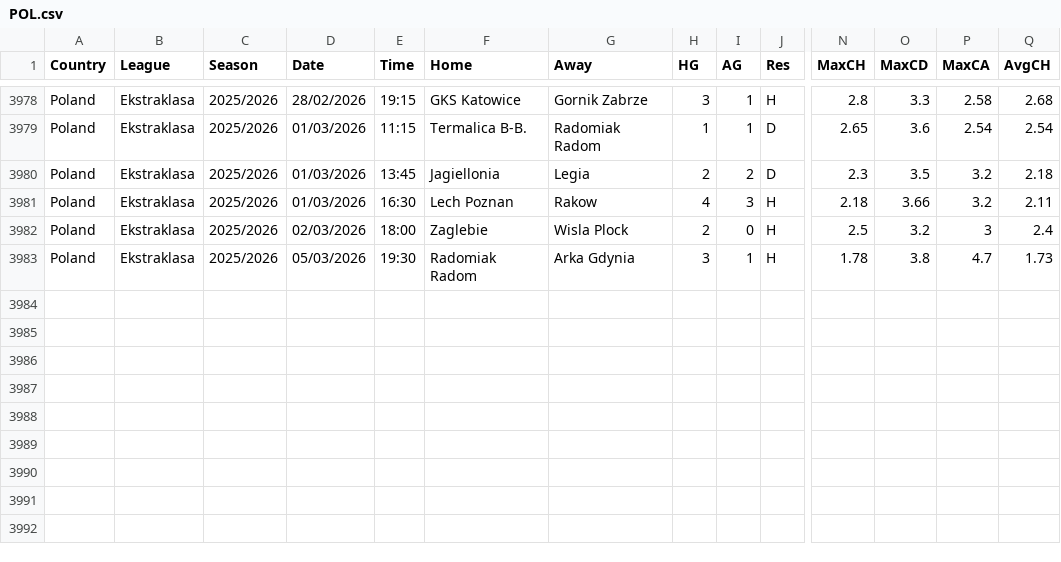
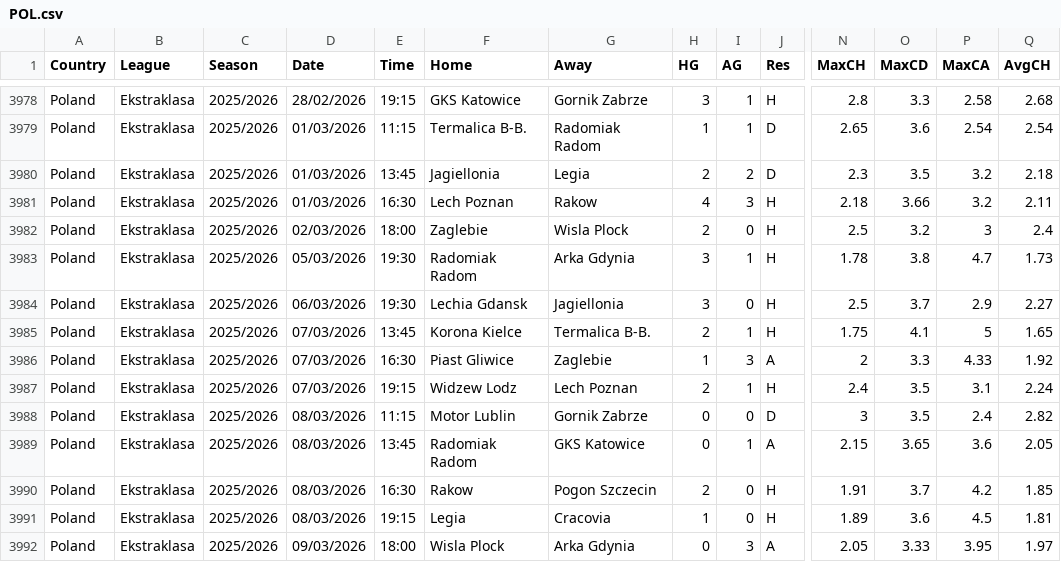
Before and after one commit to majoroka/sportBet-App, a CSV file: public/data/standings/POL.csv, drawn as a sheet; only a part is shown, gaps mark what is left out; rows hold the shown columns only; the diff names each change by its address in the sheet, - before the commit and + after, or states it on an @@ line.

```diff
--- a/public/data/standings/POL.csv
+++ b/public/data/standings/POL.csv
+row 3984: Poland | Ekstraklasa | 2025/2026 | 06/03/2026 | 19:30 | Lechia Gdansk | Jagiellonia | 3 | 0 | H | 2.5 | 3.7 | 2.9 | 2.27
+row 3985: Poland | Ekstraklasa | 2025/2026 | 07/03/2026 | 13:45 | Korona Kielce | Termalica B-B. | 2 | 1 | H | 1.75 | 4.1 | 5 | 1.65
+row 3986: Poland | Ekstraklasa | 2025/2026 | 07/03/2026 | 16:30 | Piast Gliwice | Zaglebie | 1 | 3 | A | 2 | 3.3 | 4.33 | 1.92
+row 3987: Poland | Ekstraklasa | 2025/2026 | 07/03/2026 | 19:15 | Widzew Lodz | Lech Poznan | 2 | 1 | H | 2.4 | 3.5 | 3.1 | 2.24
+row 3988: Poland | Ekstraklasa | 2025/2026 | 08/03/2026 | 11:15 | Motor Lublin | Gornik Zabrze | 0 | 0 | D | 3 | 3.5 | 2.4 | 2.82
+row 3989: Poland | Ekstraklasa | 2025/2026 | 08/03/2026 | 13:45 | Radomiak Radom | GKS Katowice | 0 | 1 | A | 2.15 | 3.65 | 3.6 | 2.05
+row 3990: Poland | Ekstraklasa | 2025/2026 | 08/03/2026 | 16:30 | Rakow | Pogon Szczecin | 2 | 0 | H | 1.91 | 3.7 | 4.2 | 1.85
+row 3991: Poland | Ekstraklasa | 2025/2026 | 08/03/2026 | 19:15 | Legia | Cracovia | 1 | 0 | H | 1.89 | 3.6 | 4.5 | 1.81
+row 3992: Poland | Ekstraklasa | 2025/2026 | 09/03/2026 | 18:00 | Wisla Plock | Arka Gdynia | 0 | 3 | A | 2.05 | 3.33 | 3.95 | 1.97
```
Also changed, not shown: public/data/standings/CHN.csv, public/data/standings/MEX.csv, 13 other files.
